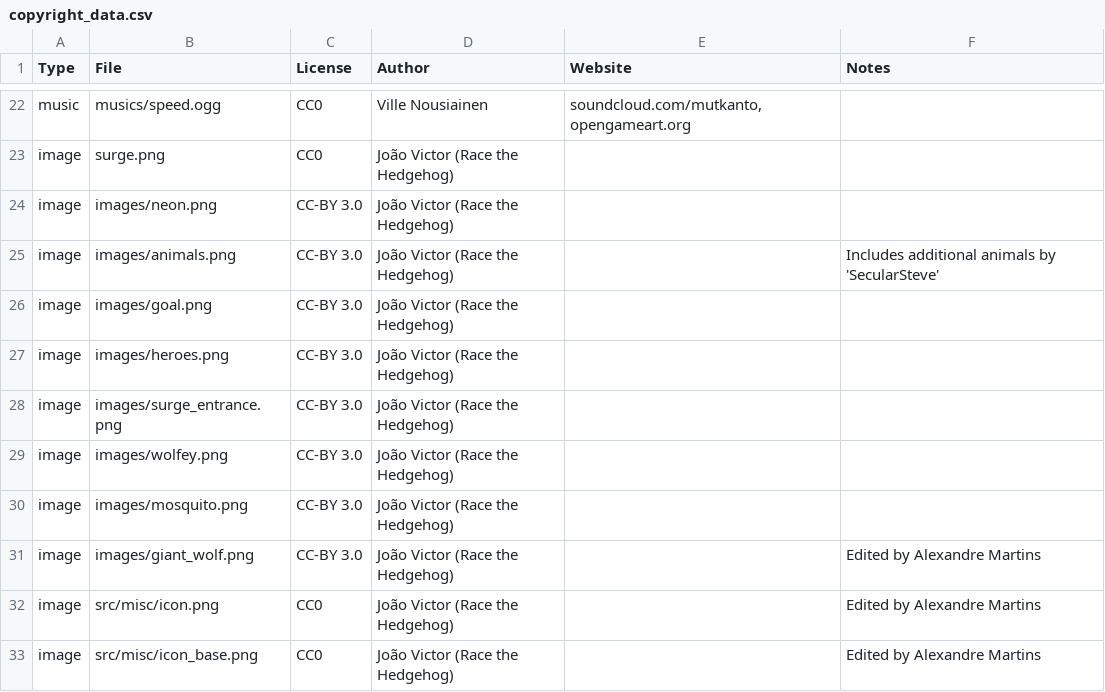
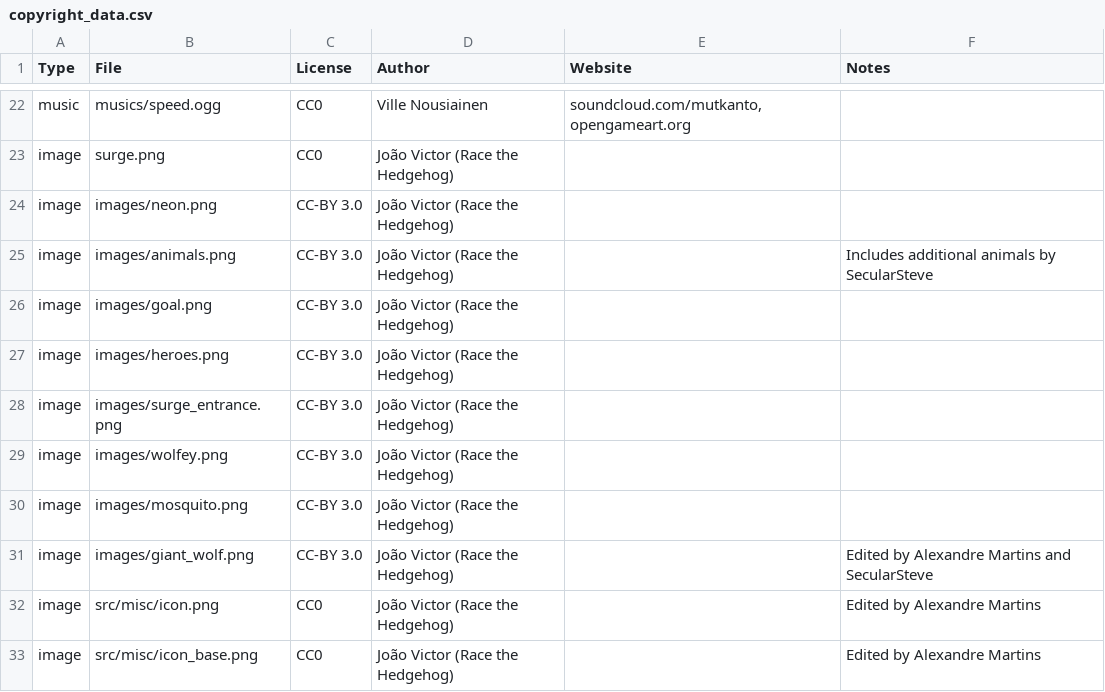
Before and after one commit to alemart/opensurge, a CSV file: src/misc/copyright_data.csv, drawn as a sheet; only a part is shown, gaps mark what is left out.

Commit message:
Update Giant Wolf boss. Thanks SecularSteve for the updated graphics and for the idea of the moving eyes

```diff
--- a/src/misc/copyright_data.csv
+++ b/src/misc/copyright_data.csv
@@ -24,3 +24,3 @@ image;surge.png;CC0;João Victor (Race the Hedgehog);;
 image;images/neon.png;CC-BY 3.0;João Victor (Race the Hedgehog);;
-image;images/animals.png;CC-BY 3.0;João Victor (Race the Hedgehog);;Includes additional animals by 'SecularSteve'
+image;images/animals.png;CC-BY 3.0;João Victor (Race the Hedgehog);;Includes additional animals by SecularSteve
 image;images/goal.png;CC-BY 3.0;João Victor (Race the Hedgehog);;
@@ -30,3 +30,3 @@ image;images/wolfey.png;CC-BY 3.0;João Victor (Race the Hedgehog);;
 image;images/mosquito.png;CC-BY 3.0;João Victor (Race the Hedgehog);;
-image;images/giant_wolf.png;CC-BY 3.0;João Victor (Race the Hedgehog);;Edited by Alexandre Martins
+image;images/giant_wolf.png;CC-BY 3.0;João Victor (Race the Hedgehog);;Edited by Alexandre Martins and SecularSteve
 image;src/misc/icon.png;CC0;João Victor (Race the Hedgehog);;Edited by Alexandre Martins
```
Also changed, not shown: 3 other files.
